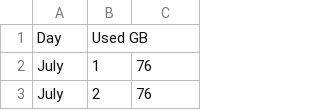
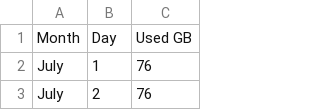
Before and after one commit to tomanix13/YARIS, a CSV file: YARISTreinoSize11Nov2021.csv, drawn as a sheet; only a part is shown.

Commit message:
Update YARISTreinoSize11Nov2021.csv

```diff
--- a/YARISTreinoSize11Nov2021.csv
+++ b/YARISTreinoSize11Nov2021.csv
@@ -1,2 +1,2 @@
-Day,Used GB
+Month,Day,Used GB
 July,1,76
```
